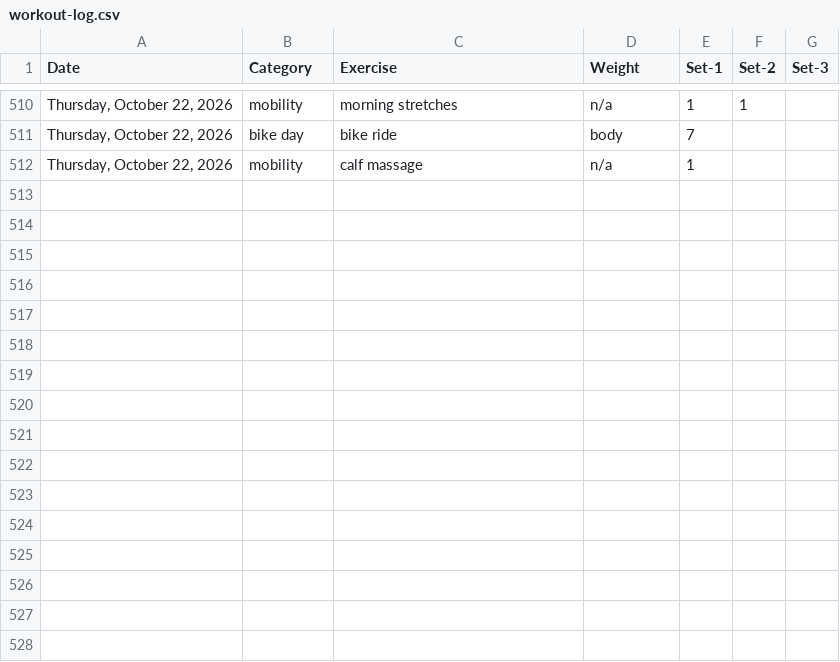
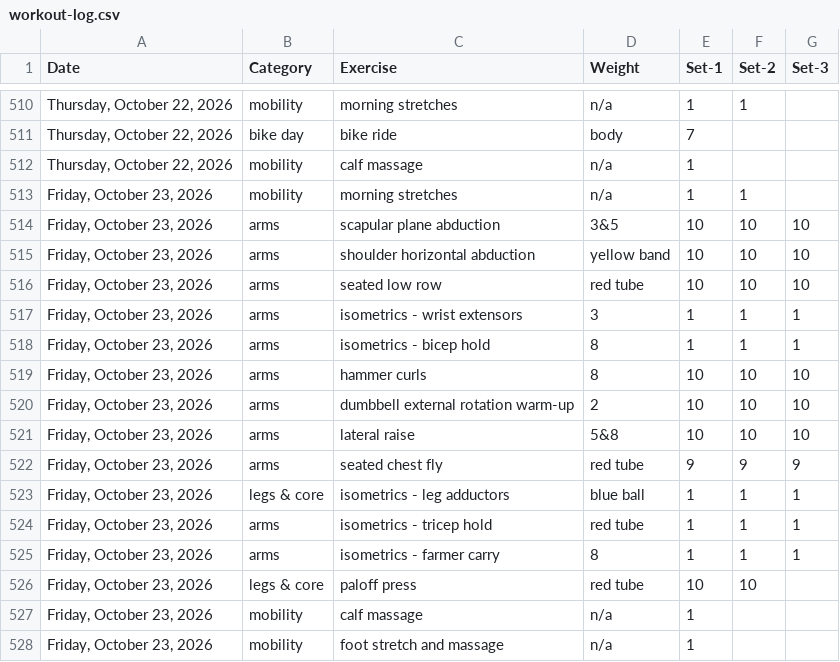
Before and after one commit to bcdatavis/fitness-tracker, a CSV file: log/workout-log.csv, drawn as a sheet; only a part is shown, gaps mark what is left out; the diff names each change by its address in the sheet, - before the commit and + after, or states it on an @@ line.

Commit message:
Workout Log Friday, October 23, 2026

```diff
--- a/log/workout-log.csv
+++ b/log/workout-log.csv
+row 513: Friday, October 23, 2026 | mobility | morning stretches | n/a | 1 | 1
+row 514: Friday, October 23, 2026 | arms | scapular plane abduction | 3&5 | 10 | 10 | 10
+row 515: Friday, October 23, 2026 | arms | shoulder horizontal abduction | yellow band | 10 | 10 | 10
+row 516: Friday, October 23, 2026 | arms | seated low row | red tube | 10 | 10 | 10
+row 517: Friday, October 23, 2026 | arms | isometrics - wrist extensors | 3 | 1 | 1 | 1
+row 518: Friday, October 23, 2026 | arms | isometrics - bicep hold | 8 | 1 | 1 | 1
+row 519: Friday, October 23, 2026 | arms | hammer curls | 8 | 10 | 10 | 10
+row 520: Friday, October 23, 2026 | arms | dumbbell external rotation warm-up | 2 | 10 | 10 | 10
+row 521: Friday, October 23, 2026 | arms | lateral raise | 5&8 | 10 | 10 | 10
+row 522: Friday, October 23, 2026 | arms | seated chest fly | red tube | 9 | 9 | 9
+row 523: Friday, October 23, 2026 | legs & core | isometrics - leg adductors | blue ball | 1 | 1 | 1
+row 524: Friday, October 23, 2026 | arms | isometrics - tricep hold | red tube | 1 | 1 | 1
+row 525: Friday, October 23, 2026 | arms | isometrics - farmer carry | 8 | 1 | 1 | 1
+row 526: Friday, October 23, 2026 | legs & core | paloff press | red tube | 10 | 10
+row 527: Friday, October 23, 2026 | mobility | calf massage | n/a | 1
+row 528: Friday, October 23, 2026 | mobility | foot stretch and massage | n/a | 1
```
